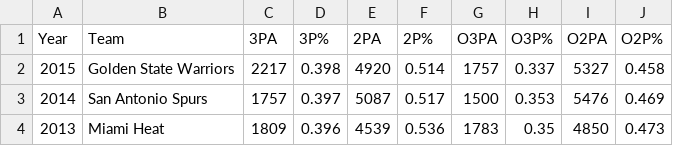
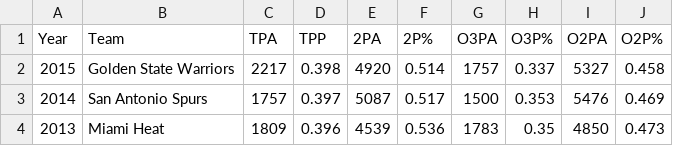
Before and after one commit to ajm348/3300p2, a CSV file: p2sampledata.csv, drawn as a sheet; only a part is shown.

Commit message:
Edited p2sample data

```diff
--- a/p2sampledata.csv
+++ b/p2sampledata.csv
@@ -1,2 +1,2 @@
-Year,Team,3PA,3P%,2PA,2P%,O3PA,O3P%,O2PA,O2P%
+Year,Team,TPA,TPP,2PA,2P%,O3PA,O3P%,O2PA,O2P%
 2015,Golden State Warriors,2217,0.398,4920,0.514,1757,0.337,5327,0.458
```
Also changed, not shown: 1 other file.
